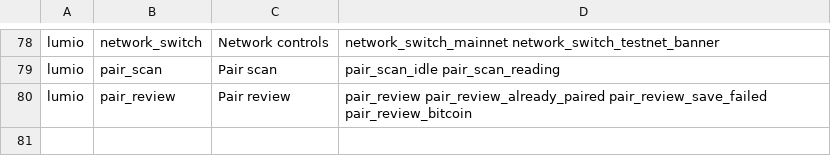
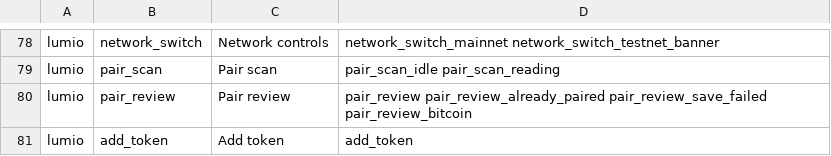
Before and after one commit to al-shukran/airvault, a TSV file: tools/gallery/screens.tsv, drawn as a sheet; only a part is shown, gaps mark what is left out; the diff names each change by its address in the sheet, - before the commit and + after, or states it on an @@ line.

Commit message:
Gallery: add_token row for the Lumio Add Token screen

```diff
--- a/tools/gallery/screens.tsv
+++ b/tools/gallery/screens.tsv
+row 81: lumio | add_token | Add token | add_token
```
